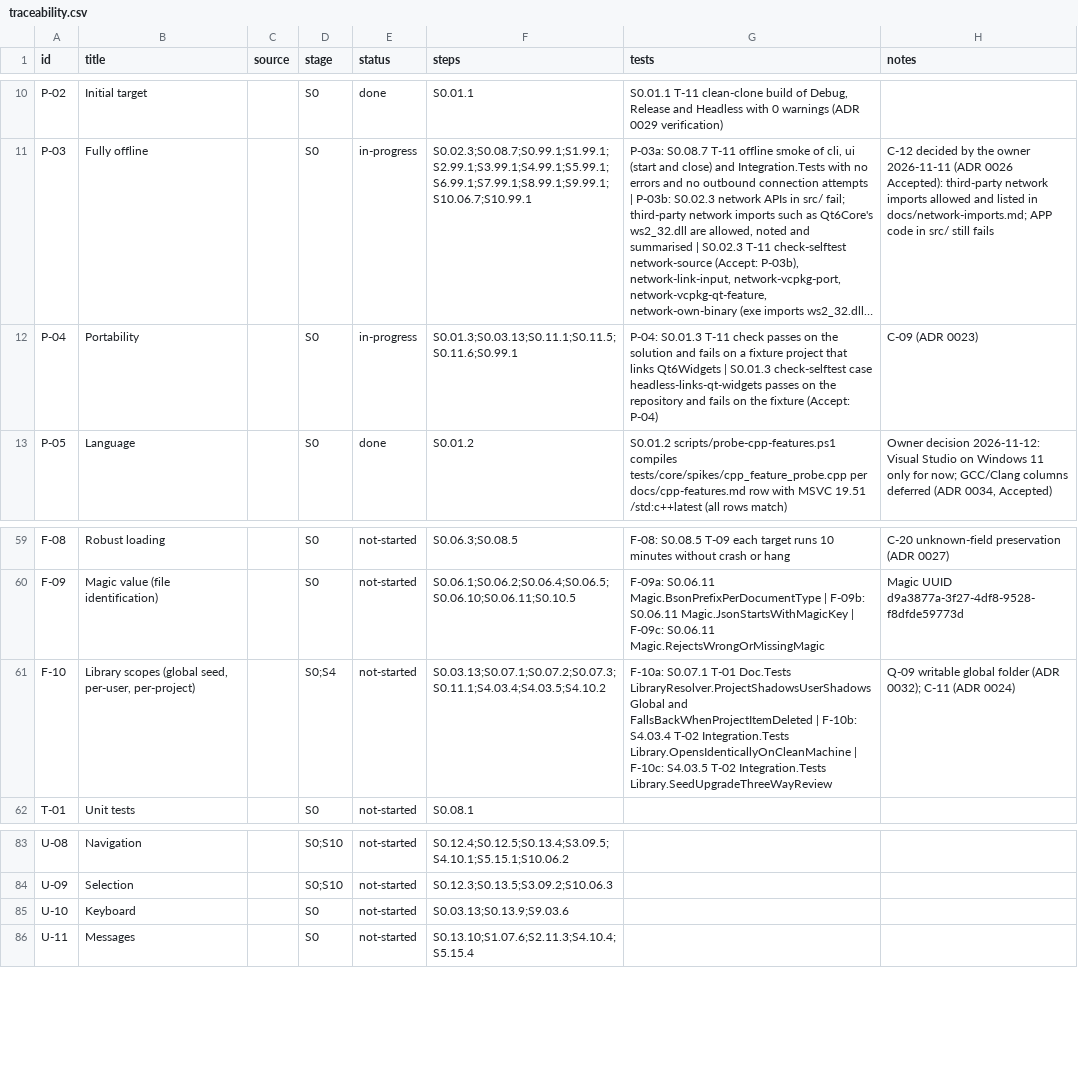
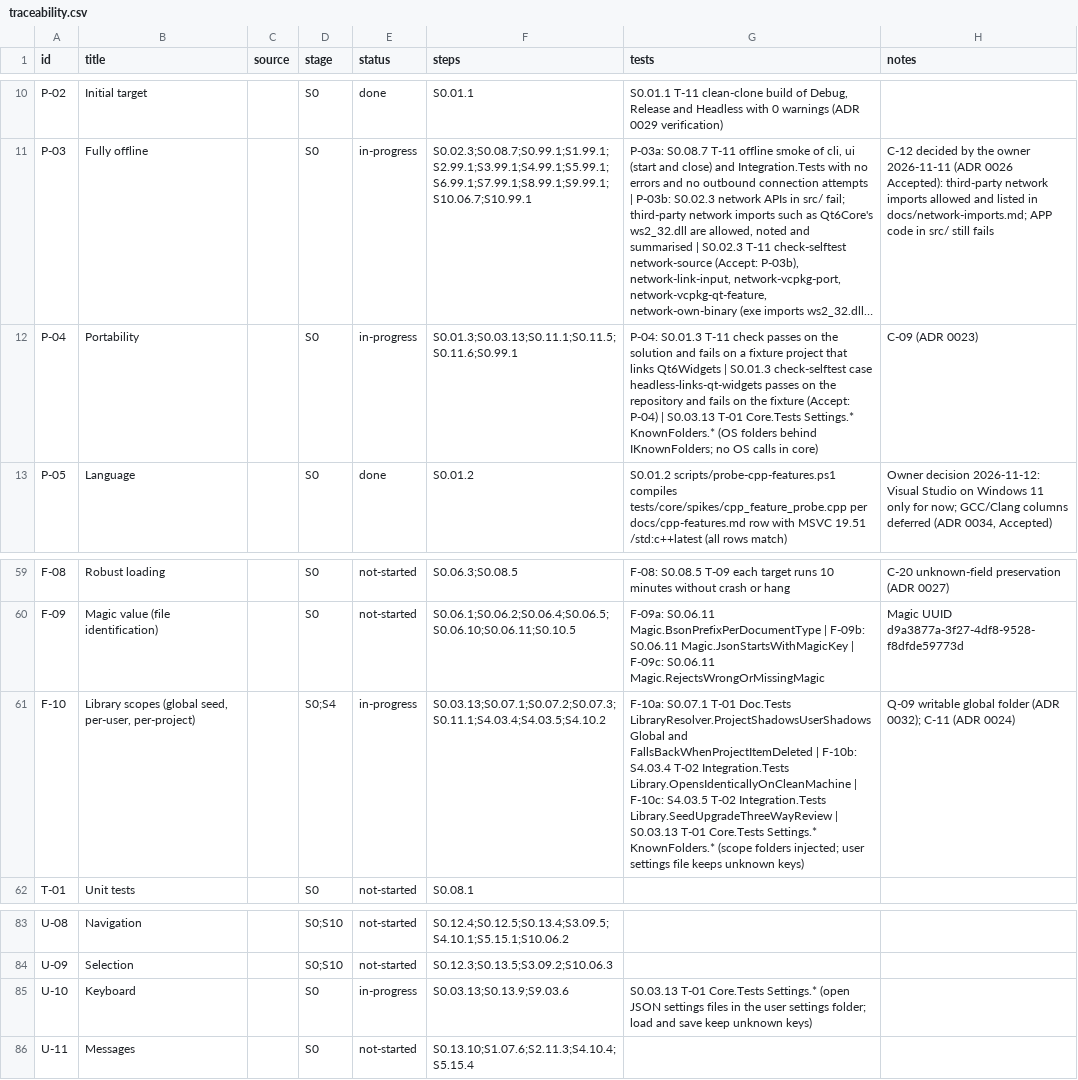
Before and after one commit to smeekel/CADence, a CSV file: docs/traceability.csv, drawn as a sheet; only a part is shown, gaps mark what is left out; long unchanged cells end in …; the diff names each change by its address in the sheet, - before the commit and + after, or states it on an @@ line.

Commit message:
S0.03.13 F-10 P-04 U-10: known-folder interface and user settings file that keeps unknown keys

```diff
--- a/docs/traceability.csv
+++ b/docs/traceability.csv
-G12 (tests): …(Accept: P-04)
+G12 (tests): …(Accept: P-04) | S0.03.13 T-01 Core.Tests Settings.* KnownFolders.* (OS folders behind IKnownFolders; no OS calls in core)
-E61 (status): not-started
+E61 (status): in-progress
-G61 (tests): …Integration.Tests Library.SeedUpgradeThreeWayReview
+G61 (tests): …Integration.Tests Library.SeedUpgradeThreeWayReview | S0.03.13 T-01 Core.Tests Settings.* KnownFolders.* (scope folders injected; user settings file keeps unknown keys)
-E85 (status): not-started
+E85 (status): in-progress
-G85 (tests): (empty)
+G85 (tests): S0.03.13 T-01 Core.Tests Settings.* (open JSON settings files in the user settings folder; load and save keep unknown keys)
```
Also changed, not shown: 13 other files.
